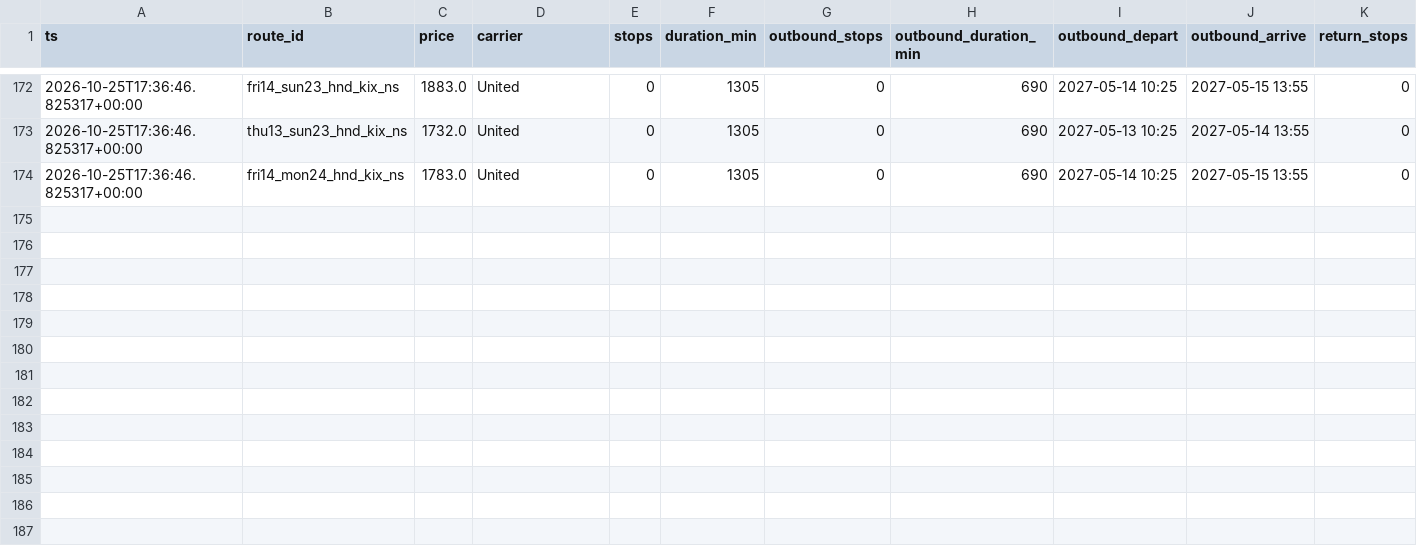
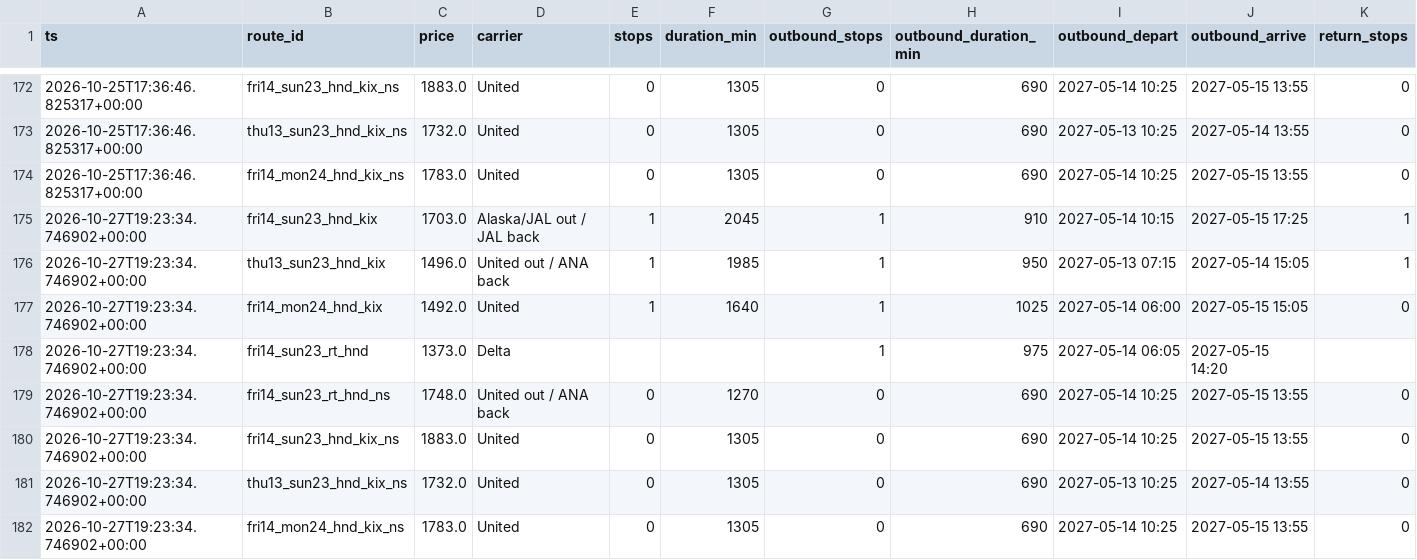
Before and after one commit to grinder11/flightwatch, a CSV file: data/history.csv, drawn as a sheet; only a part is shown, gaps mark what is left out; rows hold the shown columns only; the diff names each change by its address in the sheet, - before the commit and + after, or states it on an @@ line.

```diff
--- a/data/history.csv
+++ b/data/history.csv
+row 175: 2026-10-27T19:23:34.746902+00:00 | fri14_sun23_hnd_kix | 1703.0 | Alaska/JAL out / JAL back | 1 | 2045 | 1 | 910 | 2027-05-14 10:15 | 2027-05-15 17:25 | 1
+row 176: 2026-10-27T19:23:34.746902+00:00 | thu13_sun23_hnd_kix | 1496.0 | United out / ANA back | 1 | 1985 | 1 | 950 | 2027-05-13 07:15 | 2027-05-14 15:05 | 1
+row 177: 2026-10-27T19:23:34.746902+00:00 | fri14_mon24_hnd_kix | 1492.0 | United | 1 | 1640 | 1 | 1025 | 2027-05-14 06:00 | 2027-05-15 15:05 | 0
+row 178: 2026-10-27T19:23:34.746902+00:00 | fri14_sun23_rt_hnd | 1373.0 | Delta |  |  | 1 | 975 | 2027-05-14 06:05 | 2027-05-15 14:20
+row 179: 2026-10-27T19:23:34.746902+00:00 | fri14_sun23_rt_hnd_ns | 1748.0 | United out / ANA back | 0 | 1270 | 0 | 690 | 2027-05-14 10:25 | 2027-05-15 13:55 | 0
+row 180: 2026-10-27T19:23:34.746902+00:00 | fri14_sun23_hnd_kix_ns | 1883.0 | United | 0 | 1305 | 0 | 690 | 2027-05-14 10:25 | 2027-05-15 13:55 | 0
+row 181: 2026-10-27T19:23:34.746902+00:00 | thu13_sun23_hnd_kix_ns | 1732.0 | United | 0 | 1305 | 0 | 690 | 2027-05-13 10:25 | 2027-05-14 13:55 | 0
+row 182: 2026-10-27T19:23:34.746902+00:00 | fri14_mon24_hnd_kix_ns | 1783.0 | United | 0 | 1305 | 0 | 690 | 2027-05-14 10:25 | 2027-05-15 13:55 | 0
```
Also changed, not shown: 3 other files.
